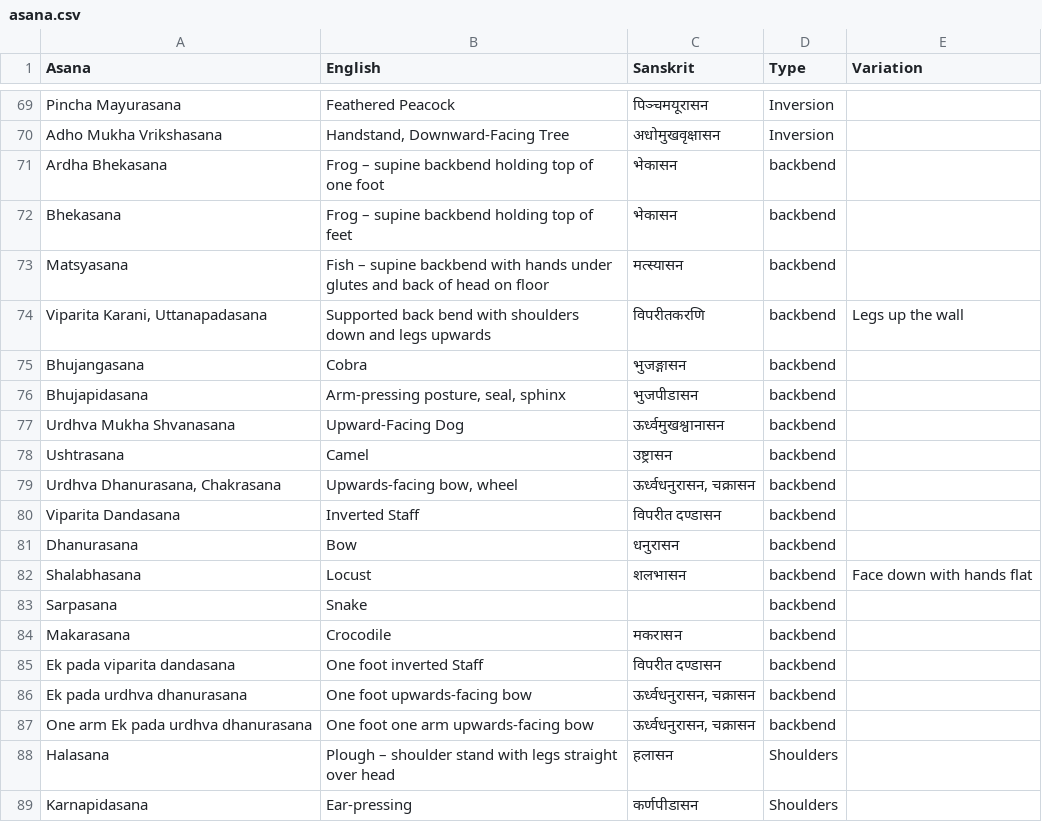
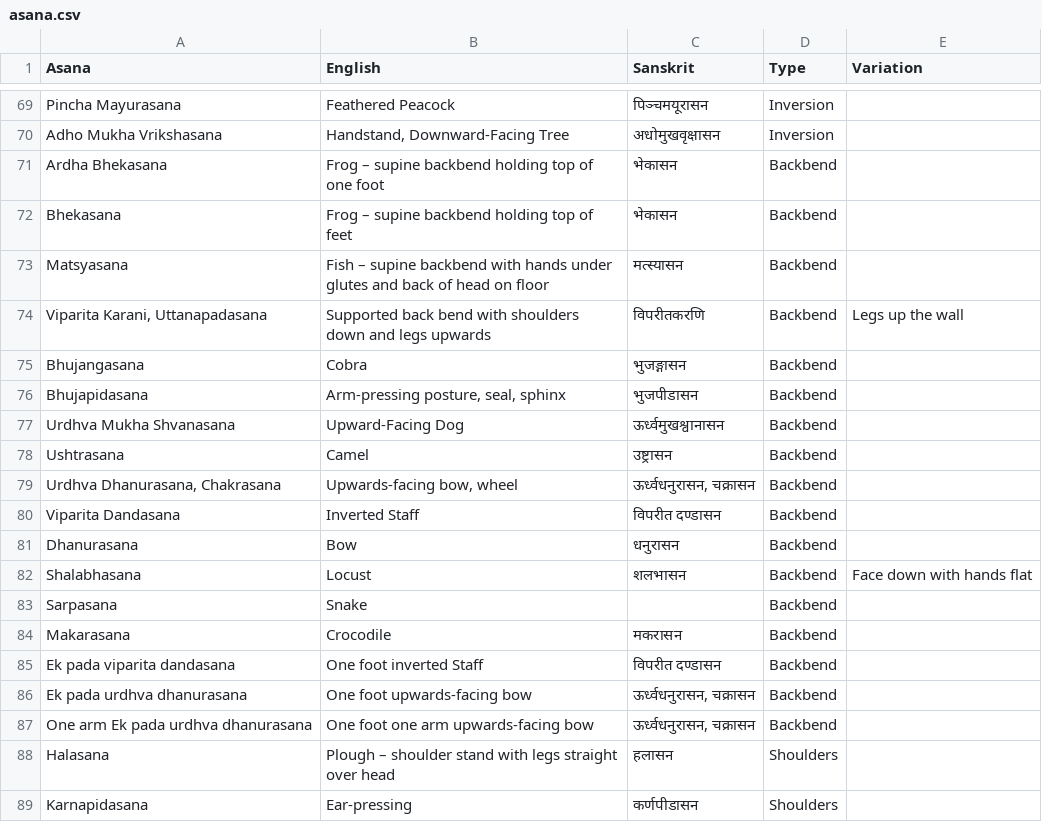
Before and after one commit to deanturpin/yogr, a CSV file: asana.csv, drawn as a sheet; only a part is shown, gaps mark what is left out; the diff covers the shown part only.

```diff
--- a/asana.csv
+++ b/asana.csv
@@ -70,19 +70,19 @@ Pincha Mayurasana,Feathered Peacock,पिञ्चमयूरासन,Inversi
 Adho Mukha Vrikshasana,"Handstand, Downward-Facing Tree",अधोमुखवृक्षासन,Inversion,
-Ardha Bhekasana,Frog – supine backbend holding top of one foot,भेकासन,backbend,
-Bhekasana,Frog – supine backbend holding top of feet,भेकासन,backbend,
-Matsyasana,Fish – supine backbend with hands under glutes and back of head on floor,मत्स्यासन,backbend,
-"Viparita Karani, Uttanapadasana",Supported back bend with shoulders down and legs upwards,विपरीतकरणि,backbend,Legs up the wall
-Bhujangasana,Cobra,भुजङ्गासन,backbend,
-Bhujapidasana,"Arm-pressing posture, seal, sphinx",भुजपीडासन,backbend,
-Urdhva Mukha Shvanasana,Upward-Facing Dog,ऊर्ध्वमुखश्वानासन,backbend,
-Ushtrasana,Camel,उष्ट्रासन,backbend,
-"Urdhva Dhanurasana, Chakrasana","Upwards-facing bow, wheel","ऊर्ध्वधनुरासन, चक्रासन",backbend,
-Viparita Dandasana,Inverted Staff,विपरीत दण्डासन,backbend,
-Dhanurasana,Bow,धनुरासन,backbend,
-Shalabhasana,Locust,शलभासन,backbend,Face down with hands flat
-Sarpasana,Snake,,backbend,
-Makarasana,Crocodile,मकरासन,backbend,
-Ek pada viparita dandasana,One foot inverted Staff,विपरीत दण्डासन,backbend,
-Ek pada urdhva dhanurasana,One foot upwards-facing bow,"ऊर्ध्वधनुरासन, चक्रासन",backbend,
-One arm Ek pada urdhva dhanurasana,One foot one arm upwards-facing bow,"ऊर्ध्वधनुरासन, चक्रासन",backbend,
+Ardha Bhekasana,Frog – supine backbend holding top of one foot,भेकासन,Backbend,
+Bhekasana,Frog – supine backbend holding top of feet,भेकासन,Backbend,
+Matsyasana,Fish – supine backbend with hands under glutes and back of head on floor,मत्स्यासन,Backbend,
+"Viparita Karani, Uttanapadasana",Supported back bend with shoulders down and legs upwards,विपरीतकरणि,Backbend,Legs up the wall
+Bhujangasana,Cobra,भुजङ्गासन,Backbend,
+Bhujapidasana,"Arm-pressing posture, seal, sphinx",भुजपीडासन,Backbend,
+Urdhva Mukha Shvanasana,Upward-Facing Dog,ऊर्ध्वमुखश्वानासन,Backbend,
+Ushtrasana,Camel,उष्ट्रासन,Backbend,
+"Urdhva Dhanurasana, Chakrasana","Upwards-facing bow, wheel","ऊर्ध्वधनुरासन, चक्रासन",Backbend,
+Viparita Dandasana,Inverted Staff,विपरीत दण्डासन,Backbend,
+Dhanurasana,Bow,धनुरासन,Backbend,
+Shalabhasana,Locust,शलभासन,Backbend,Face down with hands flat
+Sarpasana,Snake,,Backbend,
+Makarasana,Crocodile,मकरासन,Backbend,
+Ek pada viparita dandasana,One foot inverted Staff,विपरीत दण्डासन,Backbend,
+Ek pada urdhva dhanurasana,One foot upwards-facing bow,"ऊर्ध्वधनुरासन, चक्रासन",Backbend,
+One arm Ek pada urdhva dhanurasana,One foot one arm upwards-facing bow,"ऊर्ध्वधनुरासन, चक्रासन",Backbend,
 Halasana,Plough – shoulder stand with legs straight over head,हलासन,Shoulders,
```
Also changed, not shown: 12 edited cells elsewhere in this file, 1 other file.
